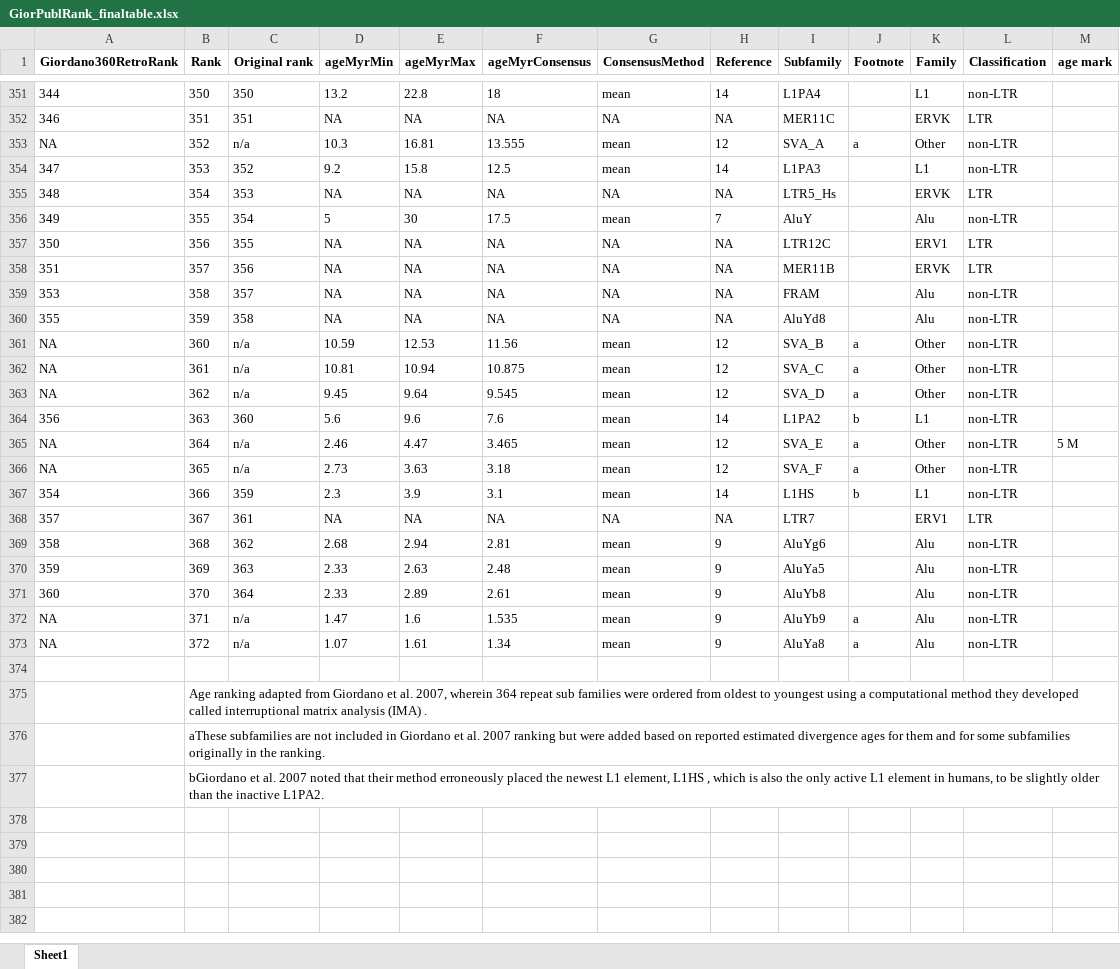
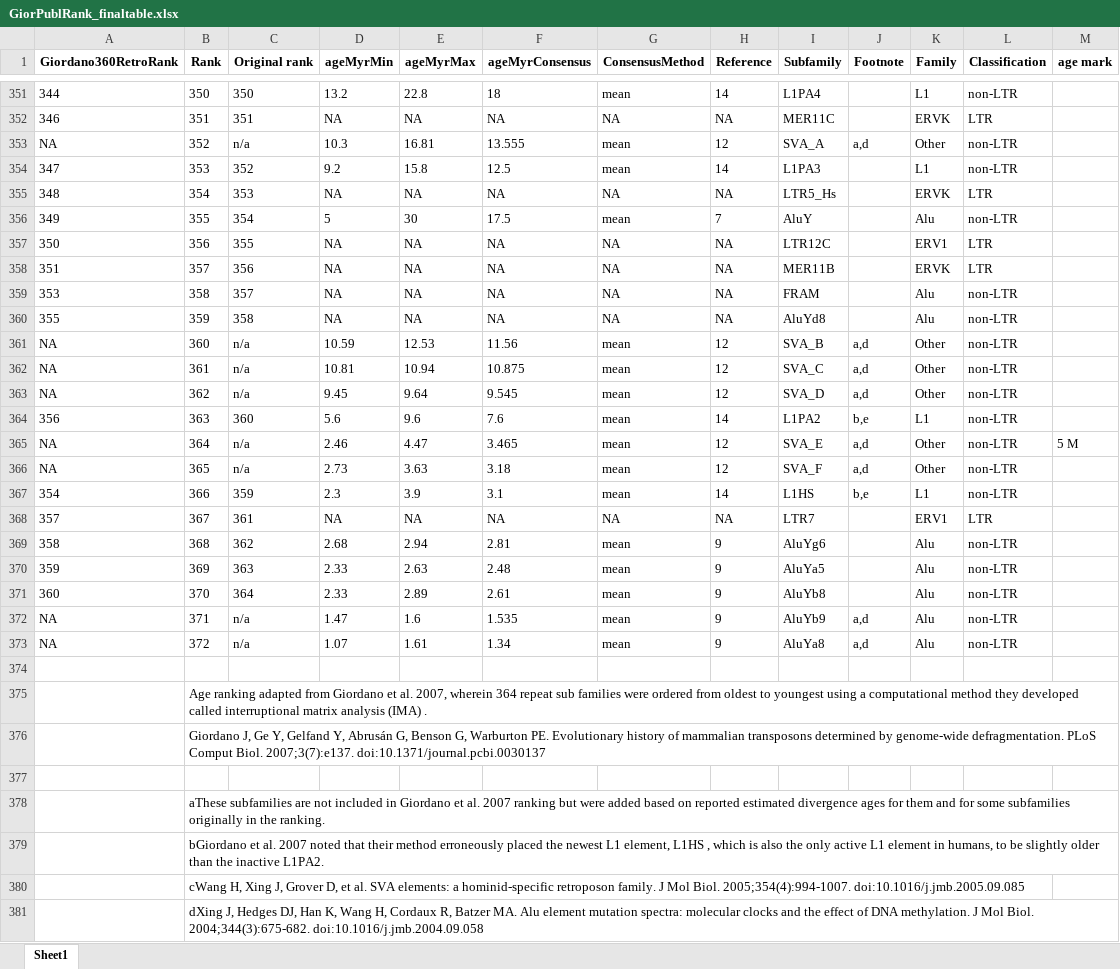
Before and after one commit to SahakyanLab/GenomicContactDynamics, an Excel workbook: 17_RepeatAge/out_cleanAgeRank/GiorPublRank_finaltable.xlsx, sheet Sheet1, drawn as a sheet; only a part is shown, gaps mark what is left out; values as stored, in another font and other column widths than the file's, no borders; the diff names each change by its address in the sheet, - before the commit and + after, or states it on an @@ line.

```diff
--- a/17_RepeatAge/out_cleanAgeRank/GiorPublRank_finaltable.xlsx (sheet Sheet1)
+++ b/17_RepeatAge/out_cleanAgeRank/GiorPublRank_finaltable.xlsx (sheet Sheet1)
-J353 (Footnote): a
+J353 (Footnote): a,d
-J361:J363 (Footnote): a
+J361:J363 (Footnote): a,d
-J364 (Footnote): b
+J364 (Footnote): b,e
-J365:J366 (Footnote): a
+J365:J366 (Footnote): a,d
-J367 (Footnote): b
+J367 (Footnote): b,e
-J372:J373 (Footnote): a
+J372:J373 (Footnote): a,d
+row 376:  | Giordano J, Ge Y, Gelfand Y, Abrusán G, Benson G, Warburton PE. Evolutionary history of mammalian transposons determined by genome-wide defragmentation. PLoS Comput Biol. 2007;3(7):e137. doi:10.1371/journal.pcbi.0030137
+row 377: (empty)
+row 380:  | cWang H, Xing J, Grover D, et al. SVA elements: a hominid-specific retroposon family. J Mol Biol. 2005;354(4):994-1007. doi:10.1016/j.jmb.2005.09.085
+row 381:  | dXing J, Hedges DJ, Han K, Wang H, Cordaux R, Batzer MA. Alu element mutation spectra: molecular clocks and the effect of DNA methylation. J Mol Biol. 2004;344(3):675-682. doi:10.1016/j.jmb.2004.09.058
```
Also changed, not shown: 17_RepeatAge/out_cleanAgeRank/agerank_summary.xlsx, 1 other file.
